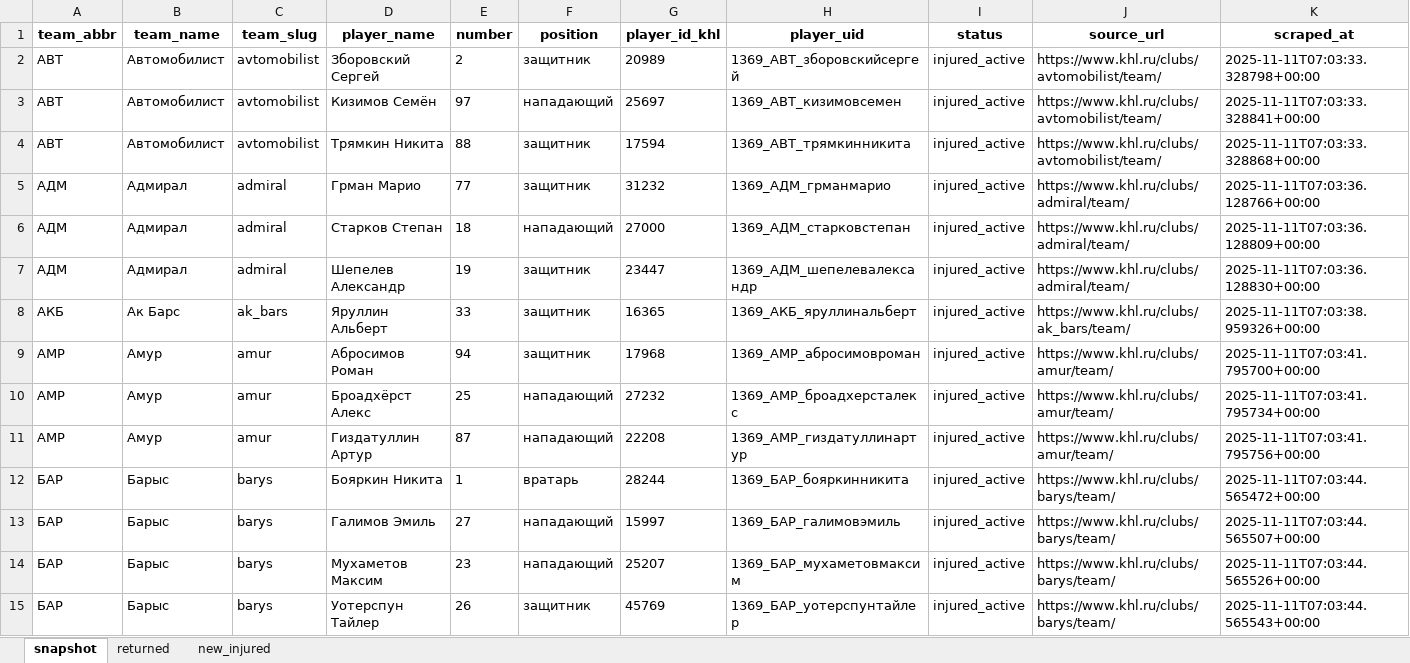
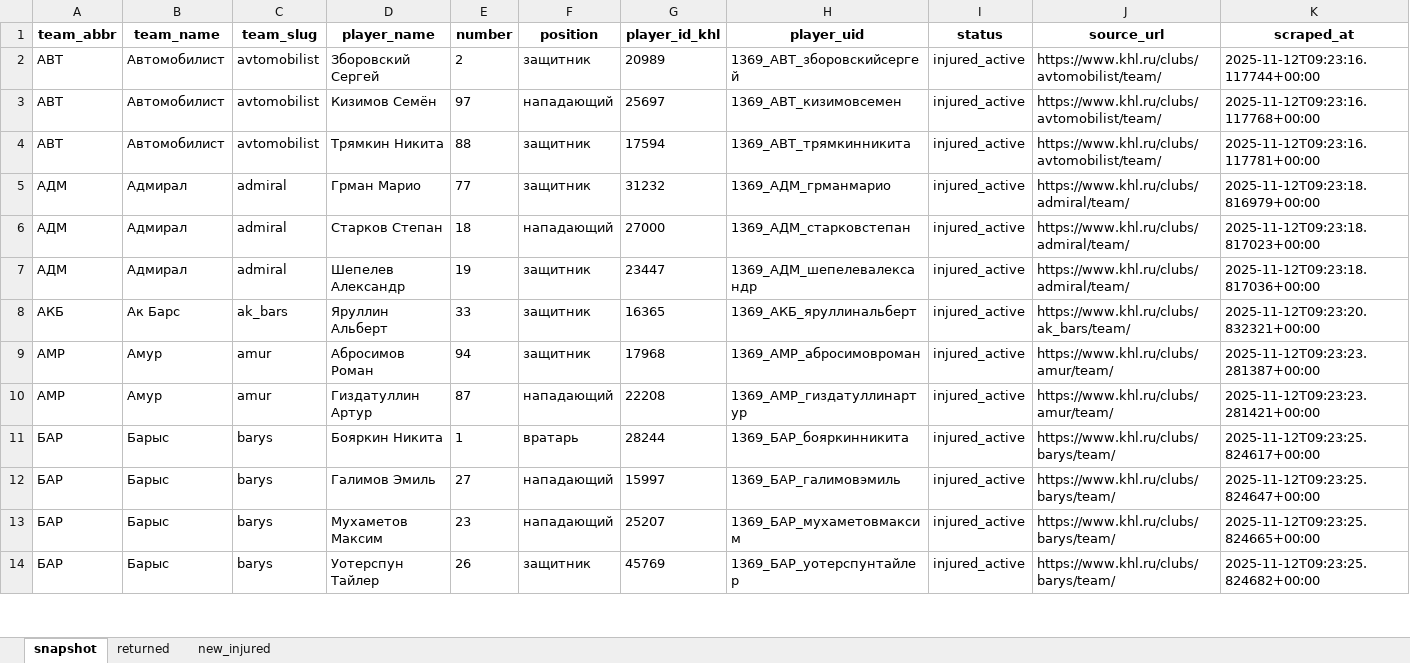
Before and after one commit to GG-Andrew/khl-cloud-results, an Excel workbook: khl/Injuries_Master_Clubs.xlsx, sheet snapshot, drawn as a sheet; only a part is shown; values as stored, in another font and other column widths than the file's, no borders; removed rows and columns are numbered as before the commit, all else as after; the diff covers the shown part only; the diff names each change by its address in the sheet, - before the commit and + after, or states it on an @@ line.

```diff
--- a/khl/Injuries_Master_Clubs.xlsx (sheet snapshot)
+++ b/khl/Injuries_Master_Clubs.xlsx (sheet snapshot)
-K2 (scraped_at): 2025-11-11T07:03:33.328798+00:00
+K2 (scraped_at): 2025-11-12T09:23:16.117744+00:00
-K3 (scraped_at): 2025-11-11T07:03:33.328841+00:00
+K3 (scraped_at): 2025-11-12T09:23:16.117768+00:00
-K4 (scraped_at): 2025-11-11T07:03:33.328868+00:00
+K4 (scraped_at): 2025-11-12T09:23:16.117781+00:00
-K5 (scraped_at): 2025-11-11T07:03:36.128766+00:00
+K5 (scraped_at): 2025-11-12T09:23:18.816979+00:00
-K6 (scraped_at): 2025-11-11T07:03:36.128809+00:00
+K6 (scraped_at): 2025-11-12T09:23:18.817023+00:00
-K7 (scraped_at): 2025-11-11T07:03:36.128830+00:00
+K7 (scraped_at): 2025-11-12T09:23:18.817036+00:00
-K8 (scraped_at): 2025-11-11T07:03:38.959326+00:00
+K8 (scraped_at): 2025-11-12T09:23:20.832321+00:00
-K9 (scraped_at): 2025-11-11T07:03:41.795700+00:00
+K9 (scraped_at): 2025-11-12T09:23:23.281387+00:00
-row 10: АМР | Амур | amur | Броадхёрст Алекс | 25 | нападающий | 27232 | 1369_АМР_броадхерсталекс | injured_active | https://www.khl.ru/clubs/amur/team/ | 2025-11-11T07:03:41.795734+00:00
-K10 (scraped_at): 2025-11-11T07:03:41.795756+00:00
+K10 (scraped_at): 2025-11-12T09:23:23.281421+00:00
-K11 (scraped_at): 2025-11-11T07:03:44.565472+00:00
+K11 (scraped_at): 2025-11-12T09:23:25.824617+00:00
-K12 (scraped_at): 2025-11-11T07:03:44.565507+00:00
+K12 (scraped_at): 2025-11-12T09:23:25.824647+00:00
-K13 (scraped_at): 2025-11-11T07:03:44.565526+00:00
+K13 (scraped_at): 2025-11-12T09:23:25.824665+00:00
-K14 (scraped_at): 2025-11-11T07:03:44.565543+00:00
+K14 (scraped_at): 2025-11-12T09:23:25.824682+00:00
```
Also changed, not shown: 38 edited cells elsewhere in this sheet, sheet new_injured, sheet returned, khl/Form-5_Games_actaul.xlsx, khl/Form-5_Games_home_away.xlsx, 8 other files.
